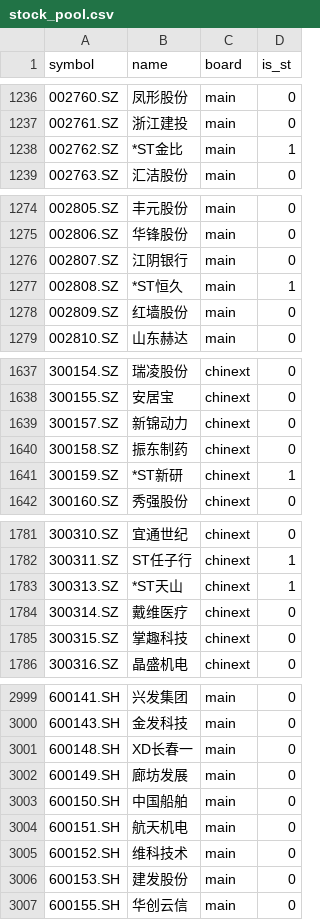
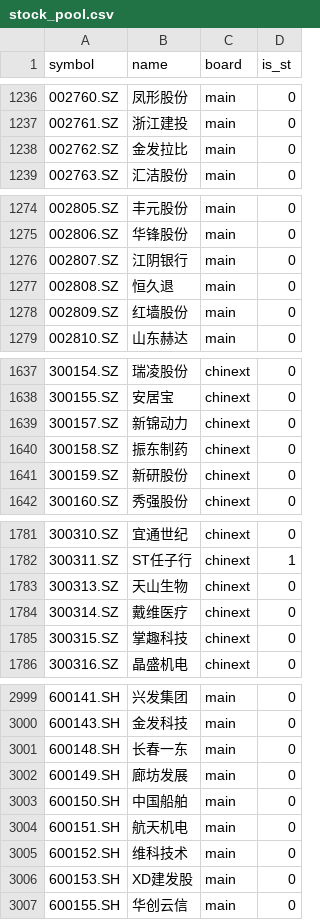
Before and after one commit to Zys97kobe/Quantization, a CSV file: config/stock_pool.csv, drawn as a sheet; only a part is shown, gaps mark what is left out; the diff covers the shown part only.

```diff
--- a/config/stock_pool.csv
+++ b/config/stock_pool.csv
@@ -1237,3 +1237,3 @@ symbol,name,board,is_st
 002761.SZ,浙江建投,main,0
-002762.SZ,*ST金比,main,1
+002762.SZ,金发拉比,main,0
 002763.SZ,汇洁股份,main,0
@@ -1276,3 +1276,3 @@ symbol,name,board,is_st
 002807.SZ,江阴银行,main,0
-002808.SZ,*ST恒久,main,1
+002808.SZ,恒久退,main,0
 002809.SZ,红墙股份,main,0
@@ -1640,3 +1640,3 @@ symbol,name,board,is_st
 300158.SZ,振东制药,chinext,0
-300159.SZ,*ST新研,chinext,1
+300159.SZ,新研股份,chinext,0
 300160.SZ,秀强股份,chinext,0
@@ -1782,3 +1782,3 @@ symbol,name,board,is_st
 300311.SZ,ST任子行,chinext,1
-300313.SZ,*ST天山,chinext,1
+300313.SZ,天山生物,chinext,0
 300314.SZ,戴维医疗,chinext,0
@@ -3000,3 +3000,3 @@ symbol,name,board,is_st
 600143.SH,金发科技,main,0
-600148.SH,XD长春一,main,0
+600148.SH,长春一东,main,0
 600149.SH,廊坊发展,main,0
@@ -3005,3 +3005,3 @@ symbol,name,board,is_st
 600152.SH,维科技术,main,0
-600153.SH,建发股份,main,0
+600153.SH,XD建发股,main,0
 600155.SH,华创云信,main,0
```
Also changed, not shown: 1 added row and 116 edited cells elsewhere in this file, config/minute_stock_pool.csv, reports/latest_rank.csv, 16 other files.
